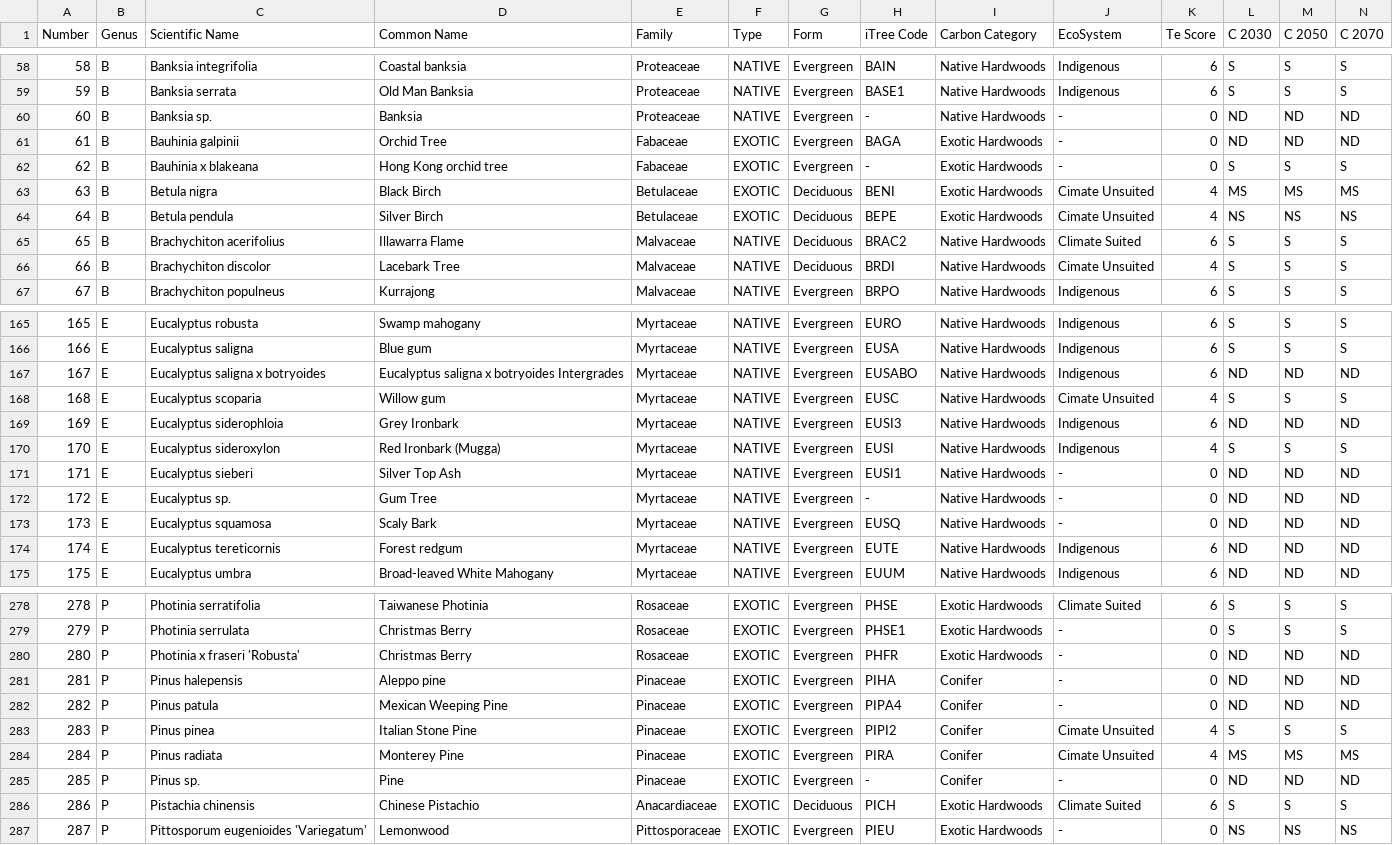
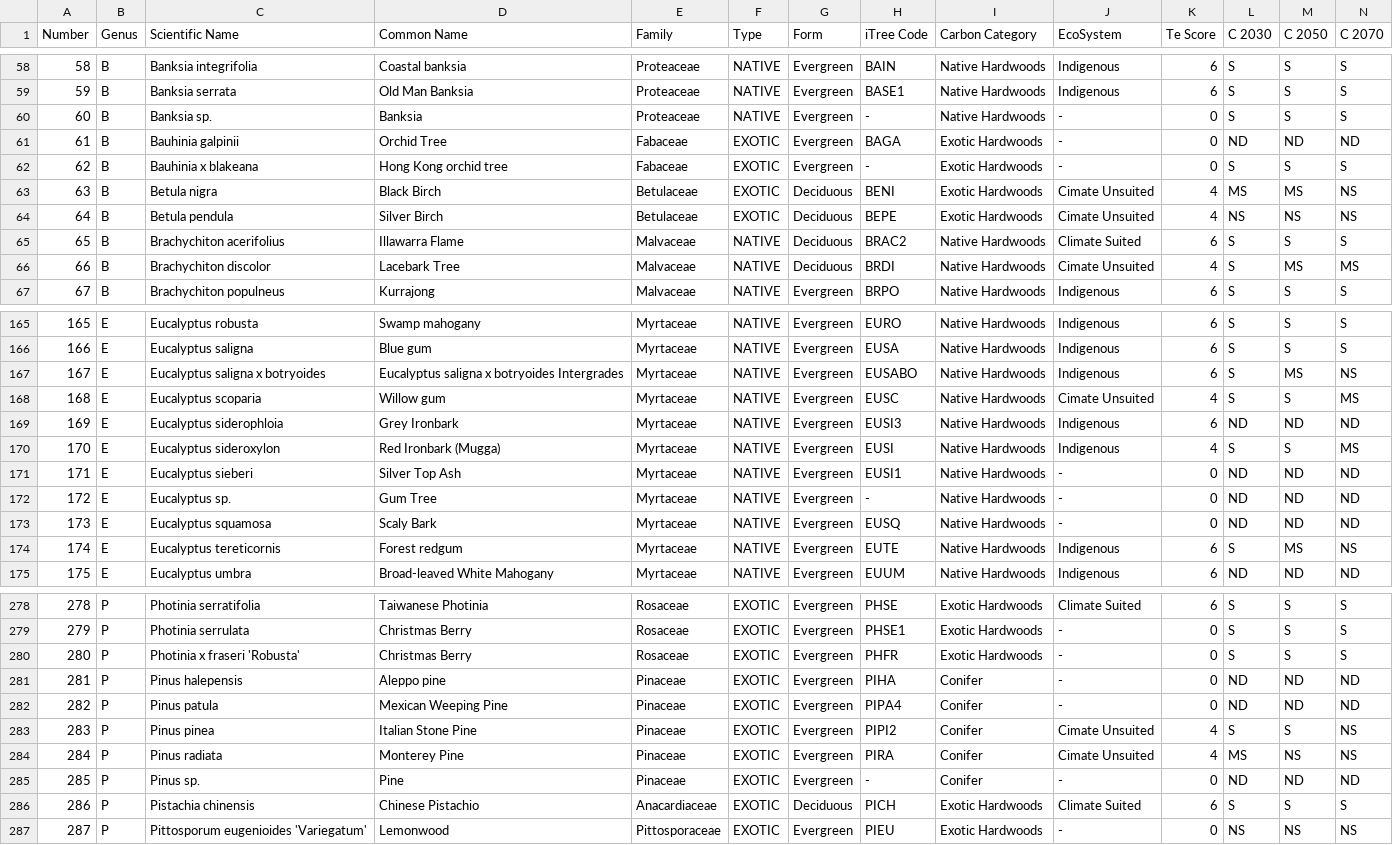
Before and after one commit to cbc-tree-bot/CSV, a CSV file: Scientific Name list.csv, drawn as a sheet; only a part is shown, gaps mark what is left out; the diff covers the shown part only.

```diff
--- a/Scientific Name list.csv
+++ b/Scientific Name list.csv
@@ -60,2 +60,2 @@ Number,Genus,Scientific Name,Common Name,Family,Type,Form,iTree Code,Carbon Cate
-60,B,Banksia sp.,Banksia,Proteaceae,NATIVE,Evergreen,-,Native Hardwoods,-,0,ND,ND,ND
+60,B,Banksia sp.,Banksia,Proteaceae,NATIVE,Evergreen,-,Native Hardwoods,-,0,S,S,S
 61,B,Bauhinia galpinii,Orchid Tree,Fabaceae,EXOTIC,Evergreen,BAGA,Exotic Hardwoods,-,0,ND,ND,ND
@@ -63 +63 @@ Number,Genus,Scientific Name,Common Name,Family,Type,Form,iTree Code,Carbon Cate
-63,B,Betula nigra,Black Birch,Betulaceae,EXOTIC,Deciduous,BENI,Exotic Hardwoods,Cimate Unsuited,4,MS ,MS ,MS 
+63,B,Betula nigra,Black Birch,Betulaceae,EXOTIC,Deciduous,BENI,Exotic Hardwoods,Cimate Unsuited,4,MS,MS,NS
@@ -66 +66 @@ Number,Genus,Scientific Name,Common Name,Family,Type,Form,iTree Code,Carbon Cate
-66,B,Brachychiton discolor,Lacebark Tree,Malvaceae,NATIVE,Deciduous,BRDI,Native Hardwoods,Cimate Unsuited,4,S ,S ,S 
+66,B,Brachychiton discolor,Lacebark Tree,Malvaceae,NATIVE,Deciduous,BRDI,Native Hardwoods,Cimate Unsuited,4,S,MS,MS
@@ -167,5 +167,5 @@ Number,Genus,Scientific Name,Common Name,Family,Type,Form,iTree Code,Carbon Cate
-167,E,Eucalyptus saligna x botryoides,Eucalyptus saligna x botryoides Intergrades,Myrtaceae,NATIVE,Evergreen,EUSABO,Native Hardwoods,Indigenous,6,ND,ND,ND
-168,E,Eucalyptus scoparia,Willow gum,Myrtaceae,NATIVE,Evergreen,EUSC,Native Hardwoods,Cimate Unsuited,4,S ,S ,S 
+167,E,Eucalyptus saligna x botryoides,Eucalyptus saligna x botryoides Intergrades,Myrtaceae,NATIVE,Evergreen,EUSABO,Native Hardwoods,Indigenous,6,S,MS,NS
+168,E,Eucalyptus scoparia,Willow gum,Myrtaceae,NATIVE,Evergreen,EUSC,Native Hardwoods,Cimate Unsuited,4,S,S,MS
 169,E,Eucalyptus siderophloia,Grey Ironbark,Myrtaceae,NATIVE,Evergreen,EUSI3,Native Hardwoods,Indigenous,6,ND,ND,ND
-170,E,Eucalyptus sideroxylon,Red Ironbark (Mugga),Myrtaceae,NATIVE,Evergreen,EUSI,Native Hardwoods,Indigenous,4,S ,S ,S 
+170,E,Eucalyptus sideroxylon,Red Ironbark (Mugga),Myrtaceae,NATIVE,Evergreen,EUSI,Native Hardwoods,Indigenous,4,S,S,MS
 171,E,Eucalyptus sieberi,Silver Top Ash,Myrtaceae,NATIVE,Evergreen,EUSI1,Native Hardwoods,-,0,ND,ND,ND
@@ -173,3 +173,3 @@ Number,Genus,Scientific Name,Common Name,Family,Type,Form,iTree Code,Carbon Cate
 173,E,Eucalyptus squamosa,Scaly Bark,Myrtaceae,NATIVE,Evergreen,EUSQ,Native Hardwoods,-,0,ND,ND,ND
-174,E,Eucalyptus tereticornis,Forest redgum,Myrtaceae,NATIVE,Evergreen,EUTE,Native Hardwoods,Indigenous,6,ND,ND,ND
+174,E,Eucalyptus tereticornis,Forest redgum,Myrtaceae,NATIVE,Evergreen,EUTE,Native Hardwoods,Indigenous,6,S,MS,NS
 175,E,Eucalyptus umbra,Broad-leaved White Mahogany,Myrtaceae,NATIVE,Evergreen,EUUM,Native Hardwoods,Indigenous,6,ND,ND,ND
@@ -280,6 +280,6 @@ Number,Genus,Scientific Name,Common Name,Family,Type,Form,iTree Code,Carbon Cate
-280,P,Photinia x fraseri 'Robusta',Christmas Berry,Rosaceae,EXOTIC,Evergreen,PHFR,Exotic Hardwoods,-,0,ND,ND,ND
+280,P,Photinia x fraseri 'Robusta',Christmas Berry,Rosaceae,EXOTIC,Evergreen,PHFR,Exotic Hardwoods,-,0,S,S,S
 281,P,Pinus halepensis,Aleppo pine,Pinaceae,EXOTIC,Evergreen,PIHA,Conifer,-,0,ND,ND,ND
 282,P,Pinus patula,Mexican Weeping Pine,Pinaceae,EXOTIC,Evergreen,PIPA4,Conifer,-,0,ND,ND,ND
-283,P,Pinus pinea,Italian Stone Pine,Pinaceae,EXOTIC,Evergreen,PIPI2,Conifer,Cimate Unsuited,4,S ,S ,S 
-284,P,Pinus radiata,Monterey Pine,Pinaceae,EXOTIC,Evergreen,PIRA,Conifer,Cimate Unsuited,4,MS ,MS ,MS 
+283,P,Pinus pinea,Italian Stone Pine,Pinaceae,EXOTIC,Evergreen,PIPI2,Conifer,Cimate Unsuited,4,S,S,NS
+284,P,Pinus radiata,Monterey Pine,Pinaceae,EXOTIC,Evergreen,PIRA,Conifer,Cimate Unsuited,4,MS,NS,NS
 285,P,Pinus sp.,Pine,Pinaceae,EXOTIC,Evergreen,-,Conifer,-,0,ND,ND,ND
```
Also changed, not shown: 71 edited cells elsewhere in this file.
